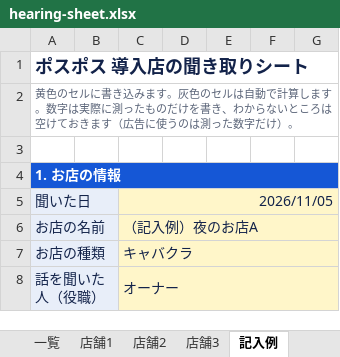
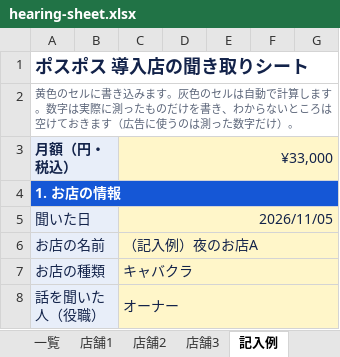
Before and after one commit to SatoAkito2026/GACHICAREERAI, an Excel workbook: docs/posupos-sales/hearing-sheet.xlsx, sheet 記入例, drawn as a sheet; only a part is shown; values as stored, in another font and other column widths than the file's, no borders; the diff names each change by its address in the sheet, - before the commit and + after, or states it on an @@ line.

```diff
--- a/docs/posupos-sales/hearing-sheet.xlsx (sheet 記入例)
+++ b/docs/posupos-sales/hearing-sheet.xlsx (sheet 記入例)
-row 3: (empty)
+row 3: 月額（円・税込） |  | ¥33,000
-A3:B3 fill: none
+A3:B3 fill: #E8EEF9
+A3:B3 merged
-C3:G3 fill: none
+C3:G3 fill: #FFF6C9
+C3:G3 merged
```
Also changed, not shown: sheet 店舗1, sheet 店舗2, sheet 店舗3, docs/posupos-sales/hearing-sheet-1store.xlsx.
